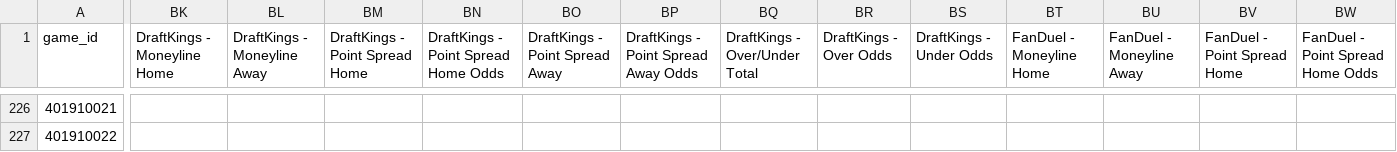
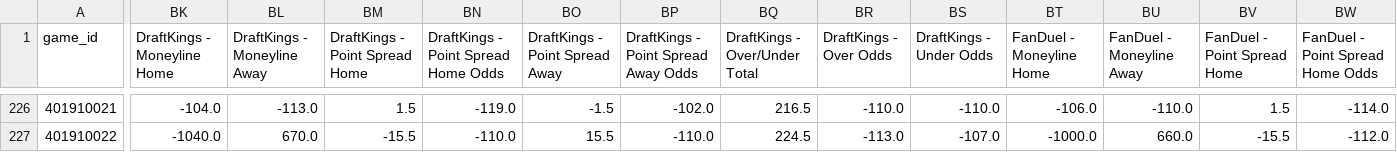
Before and after one commit to vladk-III/NBA, a CSV file: data/nba_merged_data.csv, drawn as a sheet; only a part is shown, gaps mark what is left out; the diff covers the shown part only; the diff names each change by its address in the sheet, - before the commit and + after, or states it on an @@ line.

```diff
--- a/data/nba_merged_data.csv
+++ b/data/nba_merged_data.csv
-BK226 (DraftKings - Moneyline Home): (empty)
+BK226 (DraftKings - Moneyline Home): -104.0
-BL226 (DraftKings - Moneyline Away): (empty)
+BL226 (DraftKings - Moneyline Away): -113.0
-BM226 (DraftKings - Point Spread Home): (empty)
+BM226 (DraftKings - Point Spread Home): 1.5
-BN226: (empty)
+BN226: -119.0
-BO226 (DraftKings - Point Spread Away): (empty)
+BO226 (DraftKings - Point Spread Away): -1.5
-BP226: (empty)
+BP226: -102.0
-BQ226 (DraftKings - Over/Under Total): (empty)
+BQ226 (DraftKings - Over/Under Total): 216.5
-BR226 (DraftKings - Over Odds): (empty)
+BR226 (DraftKings - Over Odds): -110.0
-BS226 (DraftKings - Under Odds): (empty)
+BS226 (DraftKings - Under Odds): -110.0
-BT226 (FanDuel - Moneyline Home): (empty)
+BT226 (FanDuel - Moneyline Home): -106.0
-BU226 (FanDuel - Moneyline Away): (empty)
+BU226 (FanDuel - Moneyline Away): -110.0
-BV226 (FanDuel - Point Spread Home): (empty)
+BV226 (FanDuel - Point Spread Home): 1.5
-BW226 (FanDuel - Point Spread Home Odds): (empty)
+BW226 (FanDuel - Point Spread Home Odds): -114.0
-BK227 (DraftKings - Moneyline Home): (empty)
+BK227 (DraftKings - Moneyline Home): -1040.0
-BL227 (DraftKings - Moneyline Away): (empty)
+BL227 (DraftKings - Moneyline Away): 670.0
-BM227 (DraftKings - Point Spread Home): (empty)
+BM227 (DraftKings - Point Spread Home): -15.5
-BN227: (empty)
+BN227: -110.0
-BO227 (DraftKings - Point Spread Away): (empty)
+BO227 (DraftKings - Point Spread Away): 15.5
-BP227: (empty)
+BP227: -110.0
-BQ227 (DraftKings - Over/Under Total): (empty)
+BQ227 (DraftKings - Over/Under Total): 224.5
-BR227 (DraftKings - Over Odds): (empty)
+BR227 (DraftKings - Over Odds): -113.0
-BS227 (DraftKings - Under Odds): (empty)
+BS227 (DraftKings - Under Odds): -107.0
-BT227 (FanDuel - Moneyline Home): (empty)
+BT227 (FanDuel - Moneyline Home): -1000.0
-BU227 (FanDuel - Moneyline Away): (empty)
+BU227 (FanDuel - Moneyline Away): 660.0
-BV227 (FanDuel - Point Spread Home): (empty)
+BV227 (FanDuel - Point Spread Home): -15.5
-BW227 (FanDuel - Point Spread Home Odds): (empty)
+BW227 (FanDuel - Point Spread Home Odds): -112.0
```
Also changed, not shown: 166 edited cells elsewhere in this file, 3 other files.
